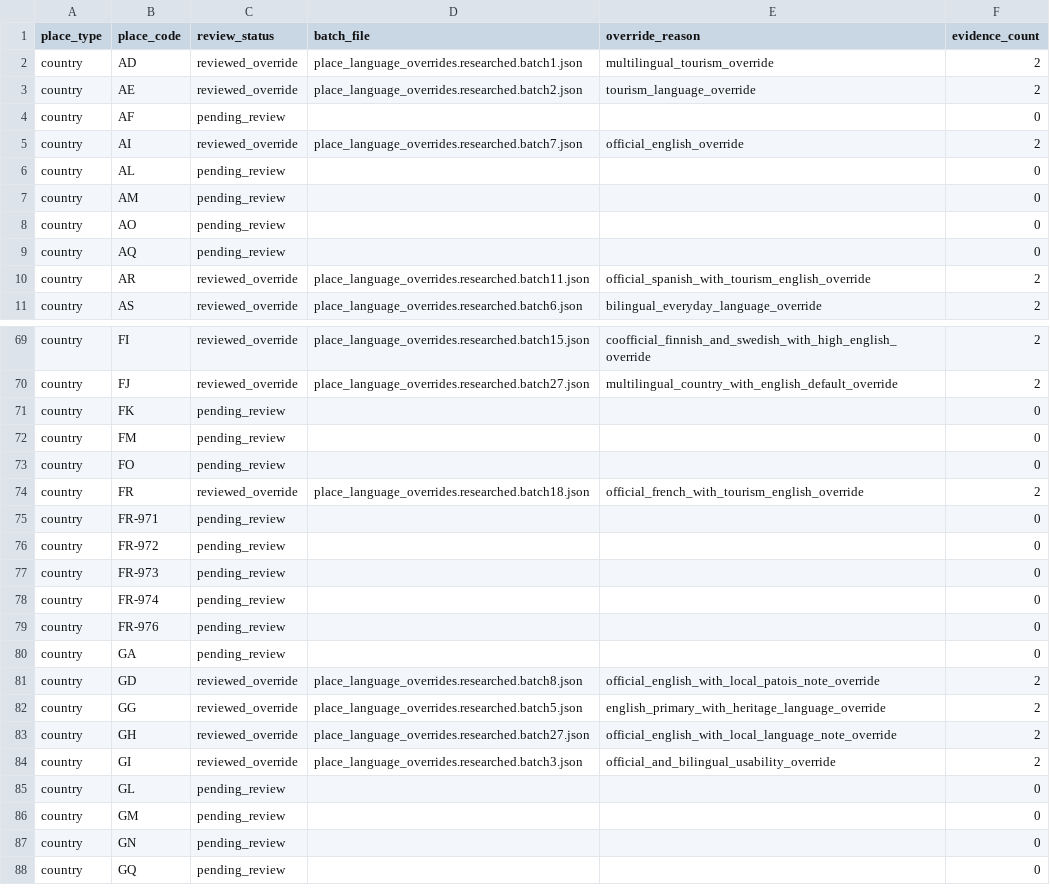
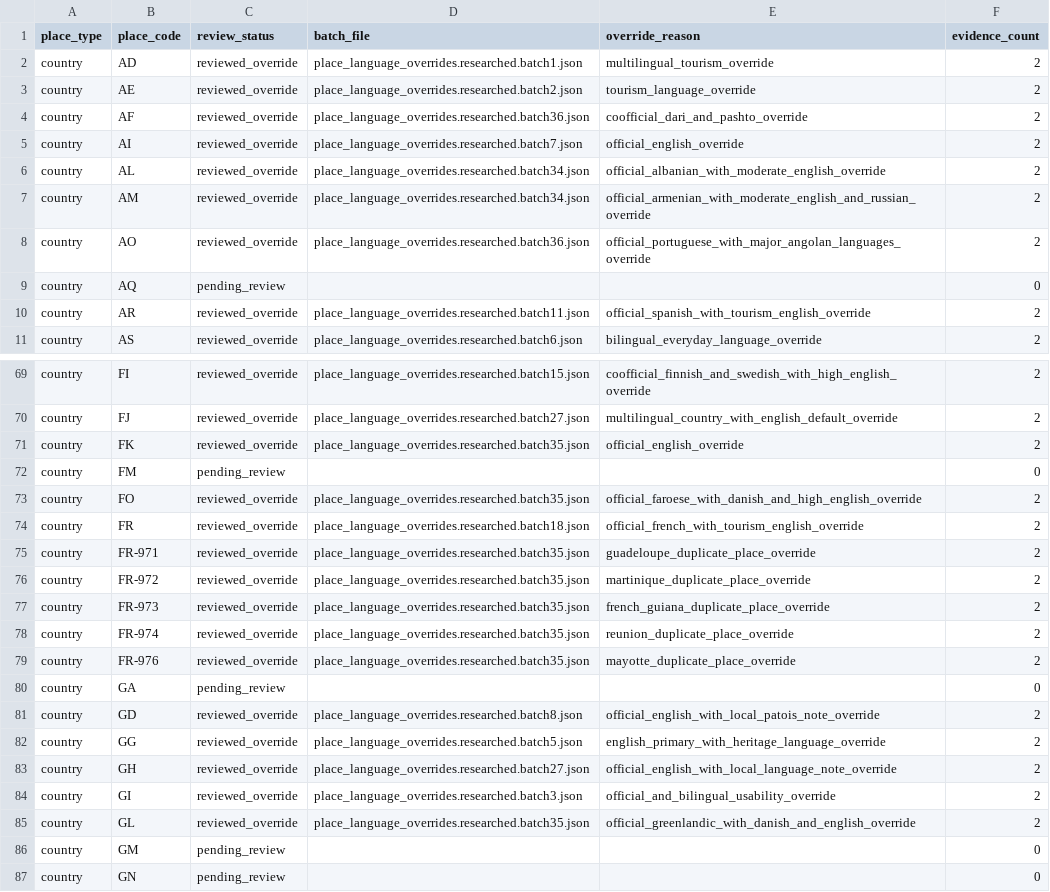
Before and after one commit to iitslamaa/travel-adventure-finder, a CSV file: packages/data/research/place_language_review_tracker.csv, drawn as a sheet; only a part is shown, gaps mark what is left out; the shorter side is filled out with more unchanged rows; the diff covers the shown part only.

Commit message:
Finalize language compatibility scoring + dataset wiring

```diff
--- a/packages/data/research/place_language_review_tracker.csv
+++ b/packages/data/research/place_language_review_tracker.csv
@@ -3,7 +3,7 @@ country,AD,reviewed_override,place_language_overrides.researched.batch1.json,mul
 country,AE,reviewed_override,place_language_overrides.researched.batch2.json,tourism_language_override,2
-country,AF,pending_review,,,0
+country,AF,reviewed_override,place_language_overrides.researched.batch36.json,coofficial_dari_and_pashto_override,2
 country,AI,reviewed_override,place_language_overrides.researched.batch7.json,official_english_override,2
-country,AL,pending_review,,,0
-country,AM,pending_review,,,0
-country,AO,pending_review,,,0
+country,AL,reviewed_override,place_language_overrides.researched.batch34.json,official_albanian_with_moderate_english_override,2
+country,AM,reviewed_override,place_language_overrides.researched.batch34.json,official_armenian_with_moderate_english_and_russian_override,2
+country,AO,reviewed_override,place_language_overrides.researched.batch36.json,official_portuguese_with_major_angolan_languages_override,2
 country,AQ,pending_review,,,0
@@ -70,11 +70,11 @@ country,FI,reviewed_override,place_language_overrides.researched.batch15.json,co
 country,FJ,reviewed_override,place_language_overrides.researched.batch27.json,multilingual_country_with_english_default_override,2
-country,FK,pending_review,,,0
+country,FK,reviewed_override,place_language_overrides.researched.batch35.json,official_english_override,2
 country,FM,pending_review,,,0
-country,FO,pending_review,,,0
+country,FO,reviewed_override,place_language_overrides.researched.batch35.json,official_faroese_with_danish_and_high_english_override,2
 country,FR,reviewed_override,place_language_overrides.researched.batch18.json,official_french_with_tourism_english_override,2
-country,FR-971,pending_review,,,0
-country,FR-972,pending_review,,,0
-country,FR-973,pending_review,,,0
-country,FR-974,pending_review,,,0
-country,FR-976,pending_review,,,0
+country,FR-971,reviewed_override,place_language_overrides.researched.batch35.json,guadeloupe_duplicate_place_override,2
+country,FR-972,reviewed_override,place_language_overrides.researched.batch35.json,martinique_duplicate_place_override,2
+country,FR-973,reviewed_override,place_language_overrides.researched.batch35.json,french_guiana_duplicate_place_override,2
+country,FR-974,reviewed_override,place_language_overrides.researched.batch35.json,reunion_duplicate_place_override,2
+country,FR-976,reviewed_override,place_language_overrides.researched.batch35.json,mayotte_duplicate_place_override,2
 country,GA,pending_review,,,0
@@ -84,3 +84,3 @@ country,GH,reviewed_override,place_language_overrides.researched.batch27.json,of
 country,GI,reviewed_override,place_language_overrides.researched.batch3.json,official_and_bilingual_usability_override,2
-country,GL,pending_review,,,0
+country,GL,reviewed_override,place_language_overrides.researched.batch35.json,official_greenlandic_with_danish_and_english_override,2
 country,GM,pending_review,,,0
```
Also changed, not shown: 88 edited cells elsewhere in this file, 8 other files.
